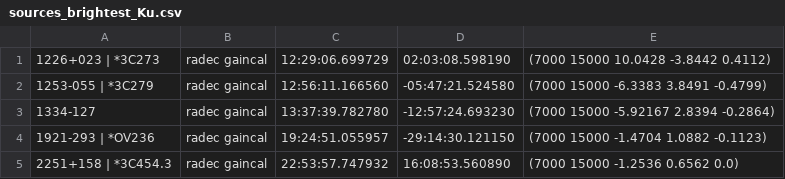
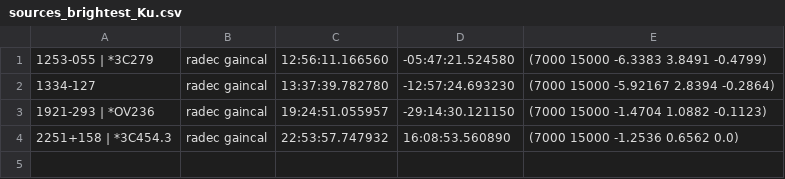
Before and after one commit to ska-sa/katsdpscripts, a CSV file: RTS/sources_brightest_Ku.csv, drawn as a sheet; the diff names each change by its address in the sheet, - before the commit and + after, or states it on an @@ line.

```diff
--- a/RTS/sources_brightest_Ku.csv
+++ b/RTS/sources_brightest_Ku.csv
-row 1: 1226+023 | *3C273 | radec gaincal | 12:29:06.699729 | 02:03:08.598190 | (7000 15000 10.0428 -3.8442 0.4112)
```
Also changed, not shown: RTS/sources_bright_Ku.csv, RTS/sources_pnt_Ku.csv.
